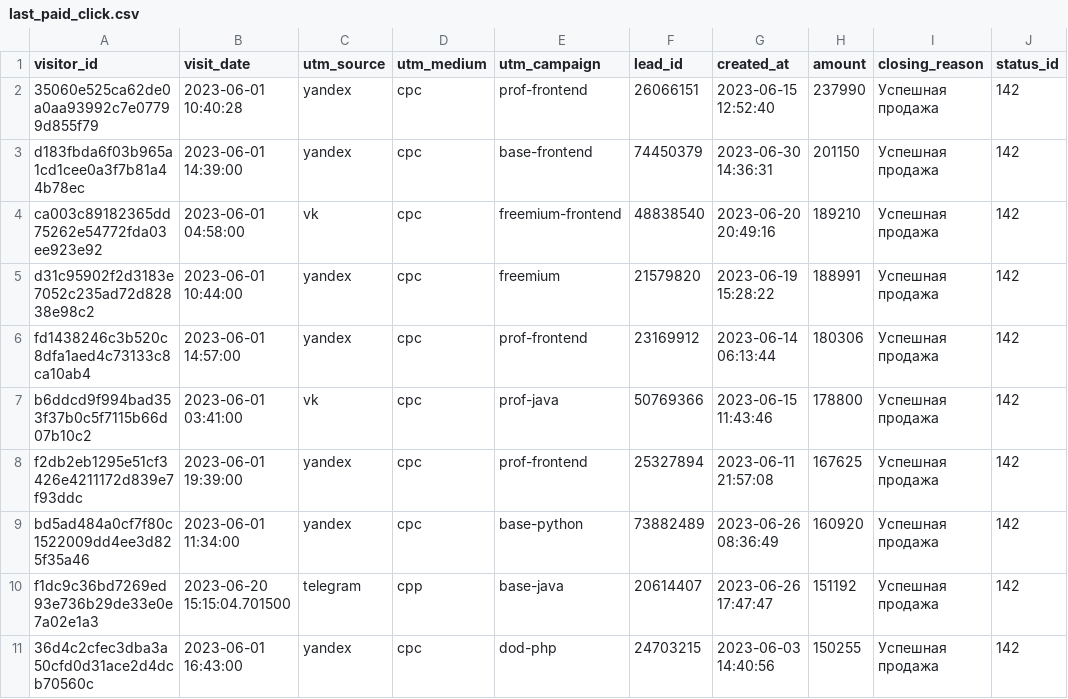
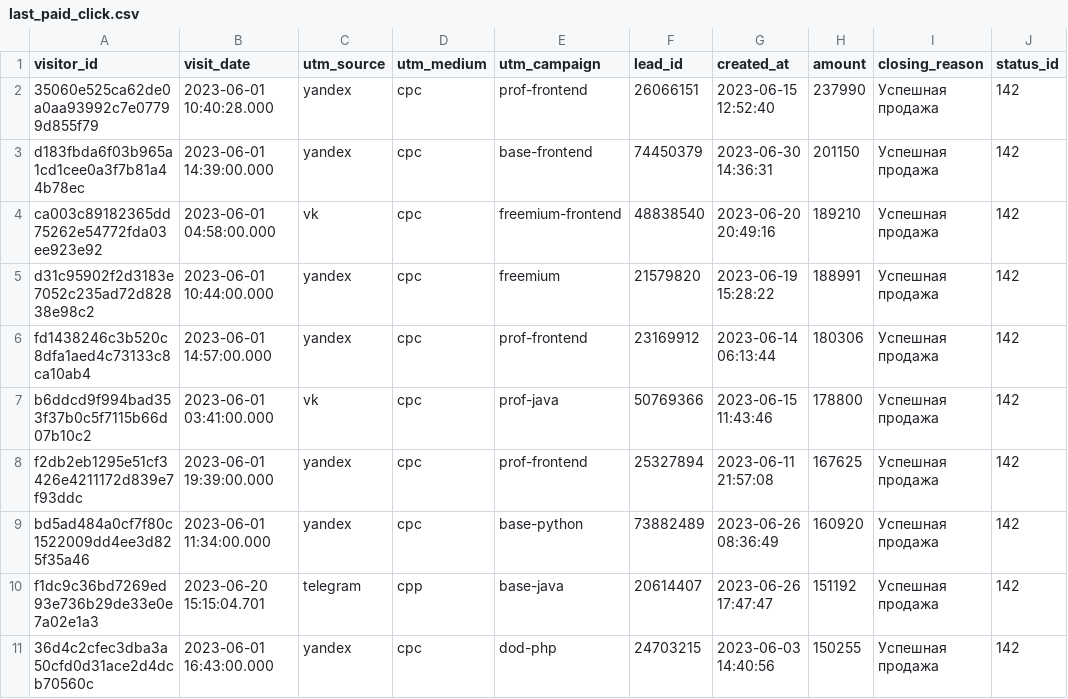
Before and after one commit to rkliver/data-analytics-project-96, a CSV file: last_paid_click.csv, drawn as a sheet.

Commit message:
Add files via upload

```diff
--- a/last_paid_click.csv
+++ b/last_paid_click.csv
@@ -1,11 +1,11 @@
 visitor_id,visit_date,utm_source,utm_medium,utm_campaign,lead_id,created_at,amount,closing_reason,status_id
-35060e525ca62de0a0aa93992c7e07799d855f79,2023-06-01 10:40:28,yandex,cpc,prof-frontend,26066151,2023-06-15 12:52:40,237990,Успешная продажа,142
-d183fbda6f03b965a1cd1cee0a3f7b81a44b78ec,2023-06-01 14:39:00,yandex,cpc,base-frontend,74450379,2023-06-30 14:36:31,201150,Успешная продажа,142
-ca003c89182365dd75262e54772fda03ee923e92,2023-06-01 04:58:00,vk,cpc,freemium-frontend,48838540,2023-06-20 20:49:16,189210,Успешная продажа,142
-d31c95902f2d3183e7052c235ad72d82838e98c2,2023-06-01 10:44:00,yandex,cpc,freemium,21579820,2023-06-19 15:28:22,188991,Успешная продажа,142
-fd1438246c3b520c8dfa1aed4c73133c8ca10ab4,2023-06-01 14:57:00,yandex,cpc,prof-frontend,23169912,2023-06-14 06:13:44,180306,Успешная продажа,142
-b6ddcd9f994bad353f37b0c5f7115b66d07b10c2,2023-06-01 03:41:00,vk,cpc,prof-java,50769366,2023-06-15 11:43:46,178800,Успешная продажа,142
-f2db2eb1295e51cf3426e4211172d839e7f93ddc,2023-06-01 19:39:00,yandex,cpc,prof-frontend,25327894,2023-06-11 21:57:08,167625,Успешная продажа,142
-bd5ad484a0cf7f80c1522009dd4ee3d825f35a46,2023-06-01 11:34:00,yandex,cpc,base-python,73882489,2023-06-26 08:36:49,160920,Успешная продажа,142
-f1dc9c36bd7269ed93e736b29de33e0e7a02e1a3,2023-06-20 15:15:04.701500,telegram,cpp,base-java,20614407,2023-06-26 17:47:47,151192,Успешная продажа,142
-36d4c2cfec3dba3a50cfd0d31ace2d4dcb70560c,2023-06-01 16:43:00,yandex,cpc,dod-php,24703215,2023-06-03 14:40:56,150255,Успешная продажа,142
+35060e525ca62de0a0aa93992c7e07799d855f79,2023-06-01 10:40:28.000,yandex,cpc,prof-frontend,26066151,2023-06-15 12:52:40,237990,Успешная продажа,142
+d183fbda6f03b965a1cd1cee0a3f7b81a44b78ec,2023-06-01 14:39:00.000,yandex,cpc,base-frontend,74450379,2023-06-30 14:36:31,201150,Успешная продажа,142
+ca003c89182365dd75262e54772fda03ee923e92,2023-06-01 04:58:00.000,vk,cpc,freemium-frontend,48838540,2023-06-20 20:49:16,189210,Успешная продажа,142
+d31c95902f2d3183e7052c235ad72d82838e98c2,2023-06-01 10:44:00.000,yandex,cpc,freemium,21579820,2023-06-19 15:28:22,188991,Успешная продажа,142
+fd1438246c3b520c8dfa1aed4c73133c8ca10ab4,2023-06-01 14:57:00.000,yandex,cpc,prof-frontend,23169912,2023-06-14 06:13:44,180306,Успешная продажа,142
+b6ddcd9f994bad353f37b0c5f7115b66d07b10c2,2023-06-01 03:41:00.000,vk,cpc,prof-java,50769366,2023-06-15 11:43:46,178800,Успешная продажа,142
+f2db2eb1295e51cf3426e4211172d839e7f93ddc,2023-06-01 19:39:00.000,yandex,cpc,prof-frontend,25327894,2023-06-11 21:57:08,167625,Успешная продажа,142
+bd5ad484a0cf7f80c1522009dd4ee3d825f35a46,2023-06-01 11:34:00.000,yandex,cpc,base-python,73882489,2023-06-26 08:36:49,160920,Успешная продажа,142
+f1dc9c36bd7269ed93e736b29de33e0e7a02e1a3,2023-06-20 15:15:04.701,telegram,cpp,base-java,20614407,2023-06-26 17:47:47,151192,Успешная продажа,142
+36d4c2cfec3dba3a50cfd0d31ace2d4dcb70560c,2023-06-01 16:43:00.000,yandex,cpc,dod-php,24703215,2023-06-03 14:40:56,150255,Успешная продажа,142
```
